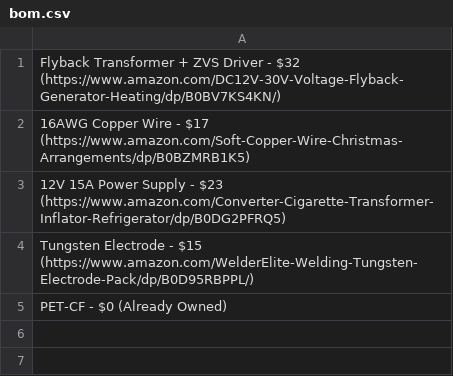
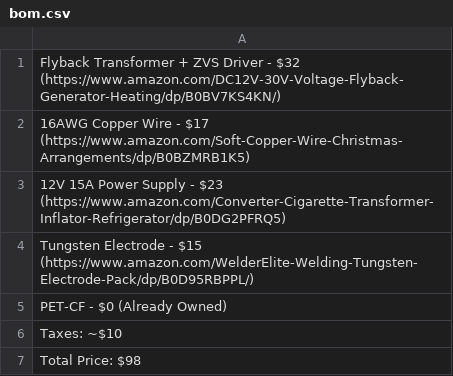
Before and after one commit to Firestorm108/Plasma-Vortex, a CSV file: bom.csv, drawn as a sheet.

Commit message:
Update bom.csv

```diff
--- a/bom.csv
+++ b/bom.csv
@@ -5 +5,3 @@ Tungsten Electrode - $15 (https://www.amazon.com/WelderElite-Welding-Tungsten-El
 PET-CF - $0 (Already Owned)
+Taxes: ~$10
+Total Price: $98
```
